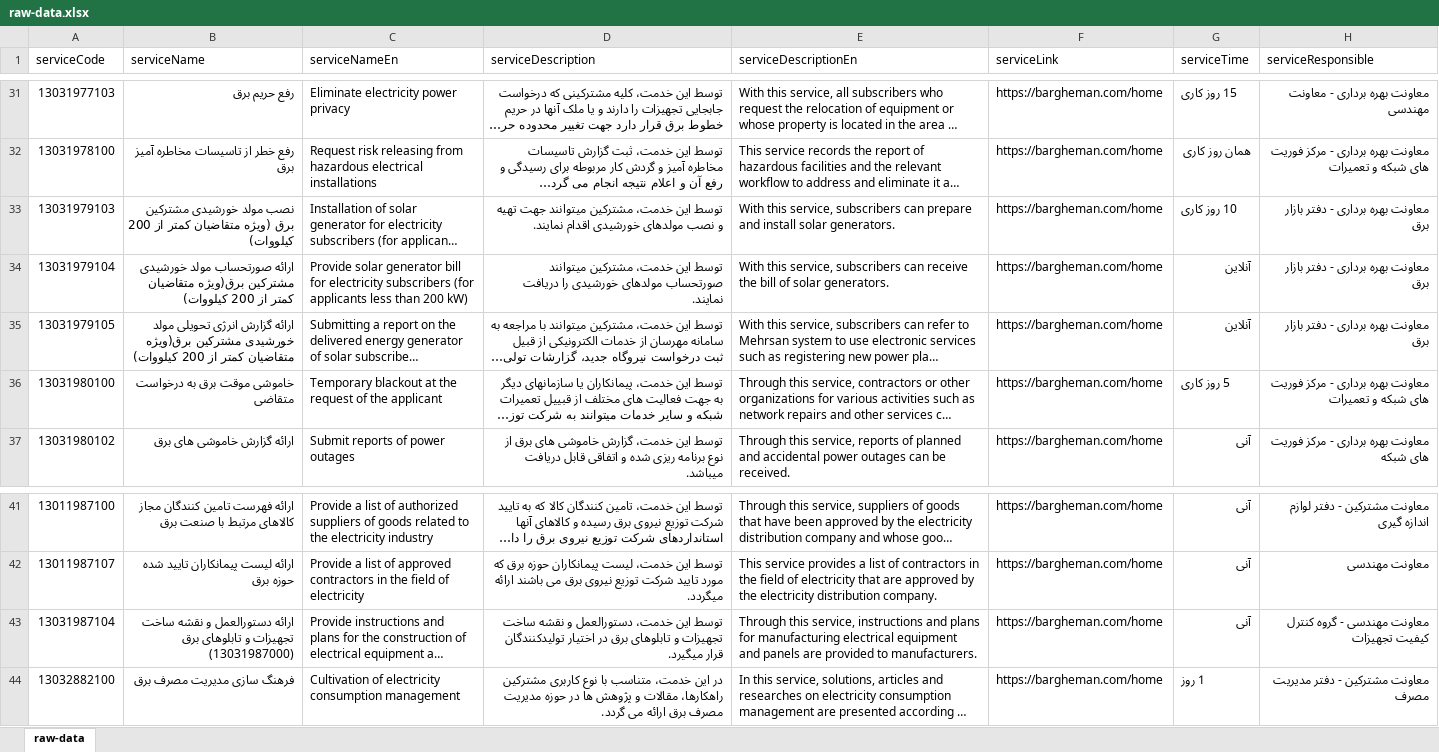
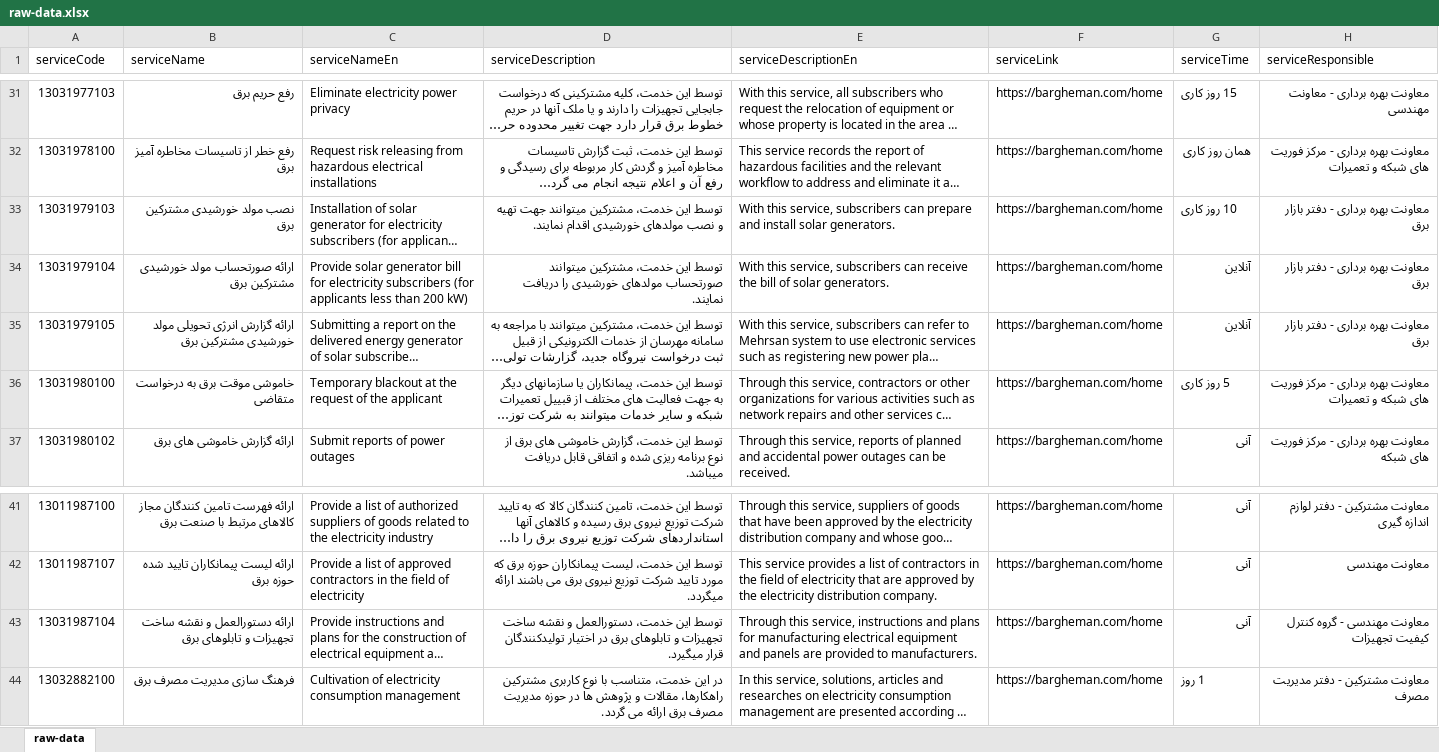
Before and after one commit to hghayebi/16-serviceDetails, an Excel workbook: src/data/raw-data.xlsx, sheet raw-data, drawn as a sheet; only a part is shown, gaps mark what is left out; long unchanged cells end in …; values as stored, in another font and other column widths than the file's, no borders; the diff names each change by its address in the sheet, - before the commit and + after, or states it on an @@ line.

```diff
--- a/src/data/raw-data.xlsx (sheet raw-data)
+++ b/src/data/raw-data.xlsx (sheet raw-data)
-B33 (serviceName): …مشترکین برق (ویژه متقاضیان کمتر از 200 کیلووات)
+B33 (serviceName): …مشترکین برق
-B34 (serviceName): …خورشیدی مشترکین برق(ویژه متقاضیان کمتر از 200 کیلووات)
+B34 (serviceName): …خورشیدی مشترکین برق
-B35 (serviceName): …خورشیدی مشترکین برق(ویژه متقاضیان کمتر از 200 کیلووات)
+B35 (serviceName): …خورشیدی مشترکین برق
-B43 (serviceName): …تابلوهای برق (13031987000)
+B43 (serviceName): …تابلوهای برق
```
Also changed, not shown: 1 other file.
